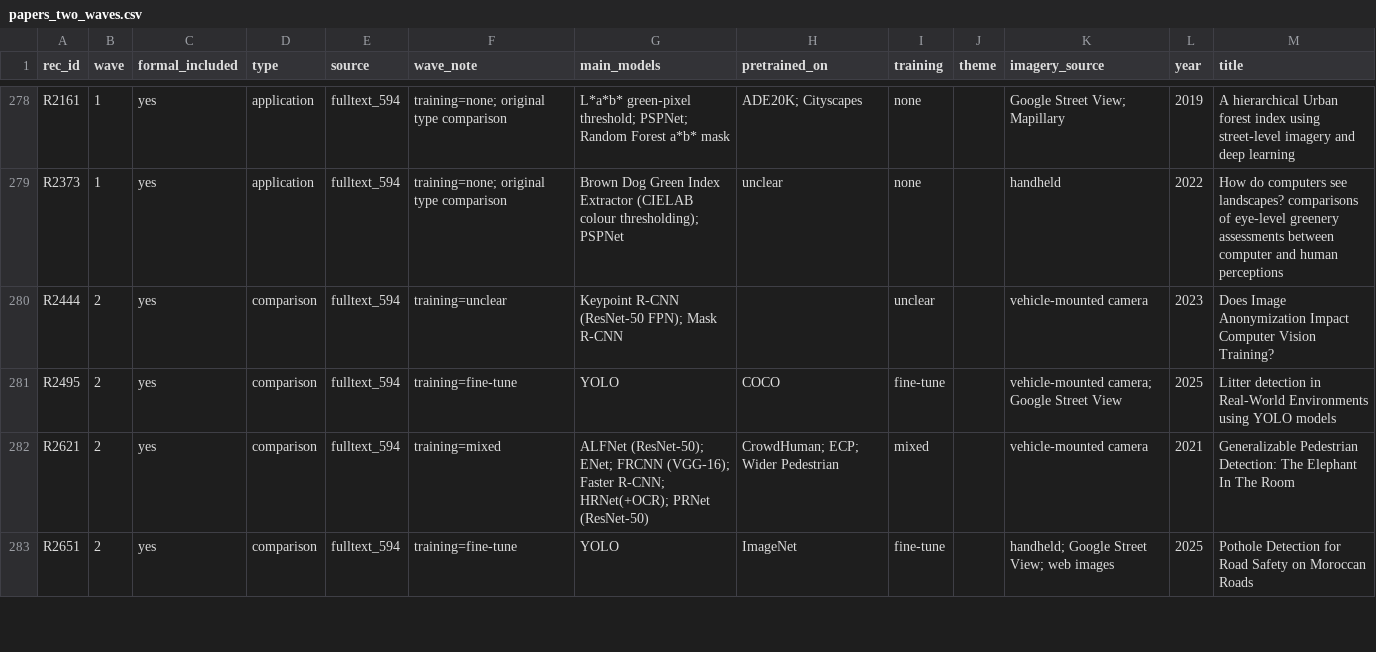
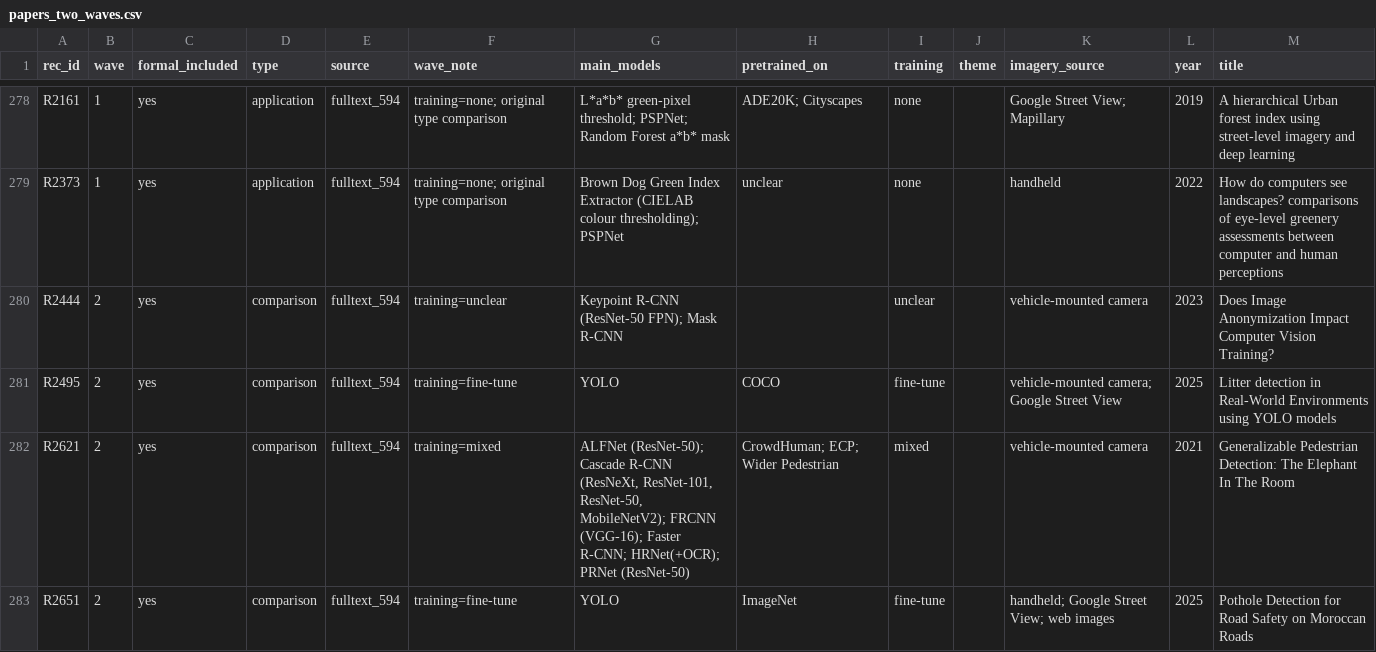
Before and after one commit to Harris404/streetscape-review-dashboard, a CSV file: project/analysis/two_waves/papers_two_waves.csv, drawn as a sheet; only a part is shown, gaps mark what is left out; the diff covers the shown part only.

Commit message:
Standardise model names (YOLO by version, merged spellings), base models from wave-2 extraction, fix ENet mislabels

```diff
--- a/project/analysis/two_waves/papers_two_waves.csv
+++ b/project/analysis/two_waves/papers_two_waves.csv
@@ -281,3 +281,3 @@ R2444,2,yes,comparison,fulltext_594,training=unclear,Keypoint R-CNN (ResNet-50 F
 R2495,2,yes,comparison,fulltext_594,training=fine-tune,YOLO,COCO,fine-tune,,vehicle-mounted camera; Google Street View,2025,Litter detection in Real-World Environments using YOLO models
-R2621,2,yes,comparison,fulltext_594,training=mixed,ALFNet (ResNet-50); ENet; FRCNN (VGG-16); Faster R-CNN; HRNet(+OCR); PRNet (ResNet-50),CrowdHuman; ECP; Wider Pedestrian,mixed,,vehicle-mounted camera,2021,Generalizable Pedestrian Detection: The Elephant In The Room
+R2621,2,yes,comparison,fulltext_594,training=mixed,"ALFNet (ResNet-50); Cascade R-CNN (ResNeXt, ResNet-101, ResNet-50, MobileNetV2); FRCNN (VGG-16); Faster R-CNN; HRNet(+OCR); PRNet (ResNet-50)",CrowdHuman; ECP; Wider Pedestrian,mixed,,vehicle-mounted camera,2021,Generalizable Pedestrian Detection: The Elephant In The Room
 R2651,2,yes,comparison,fulltext_594,training=fine-tune,YOLO,ImageNet,fine-tune,,handheld; Google Street View; web images,2025,Pothole Detection for Road Safety on Moroccan Roads
```
Also changed, not shown: 30 edited cells elsewhere in this file, project/analysis/wave2/wave2_flat.csv, project/analysis/wave2/wave2_h2h.csv, 4 other files.
